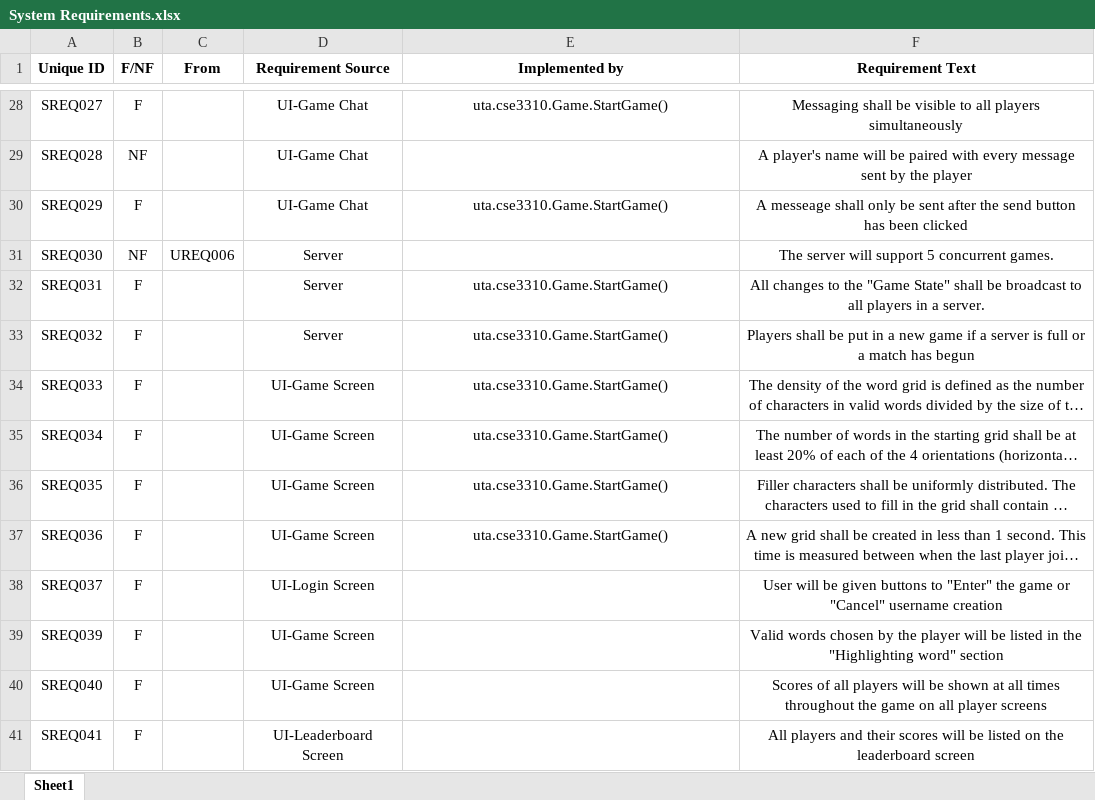
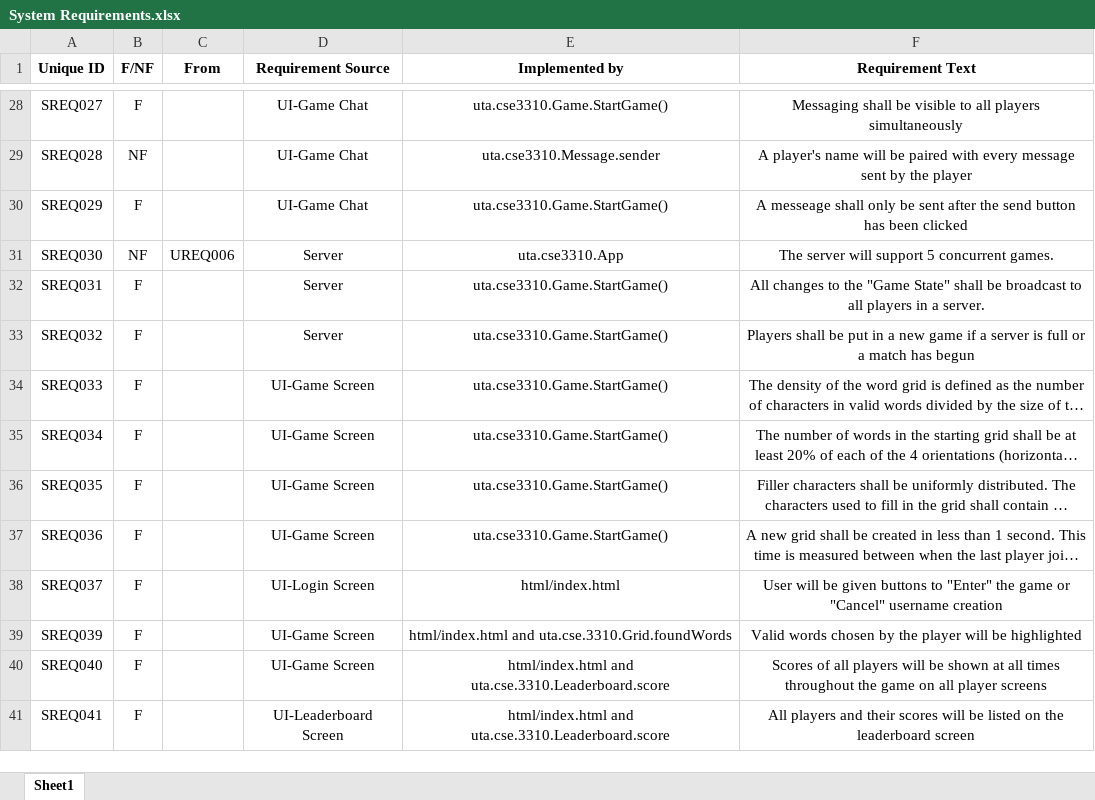
Before and after one commit to utastudents/cse3310_sp24_group_12, an Excel workbook: docs/System Requirements.xlsx, sheet Sheet1, drawn as a sheet; only a part is shown, gaps mark what is left out; long unchanged cells end in …; values as stored, in another font and other column widths than the file's, no borders; charts and pictures not drawn; the diff covers the shown part only; the diff names each change by its address in the sheet, - before the commit and + after, or states it on an @@ line.

Commit message:
Updated requirements

```diff
--- a/docs/System Requirements.xlsx (sheet Sheet1)
+++ b/docs/System Requirements.xlsx (sheet Sheet1)
-E29 (Implemented by): (empty)
+E29 (Implemented by): uta.cse3310.Message.sender
-E31 (Implemented by): (empty)
+E31 (Implemented by): uta.cse3310.App
-E38 (Implemented by): (empty)
+E38 (Implemented by): html/index.html
-E39 (Implemented by): (empty)
+E39 (Implemented by): html/index.html and uta.cse.3310.Grid.foundWords
-F39 (Requirement Text): …will be listed in the "Highlighting word" section
+F39 (Requirement Text): …will be highlighted
-E40:E41 (Implemented by): (empty)
+E40:E41 (Implemented by): html/index.html and uta.cse.3310.Leaderboard.score
```
Also changed, not shown: 17 edited cells elsewhere in this sheet, charts or pictures.
